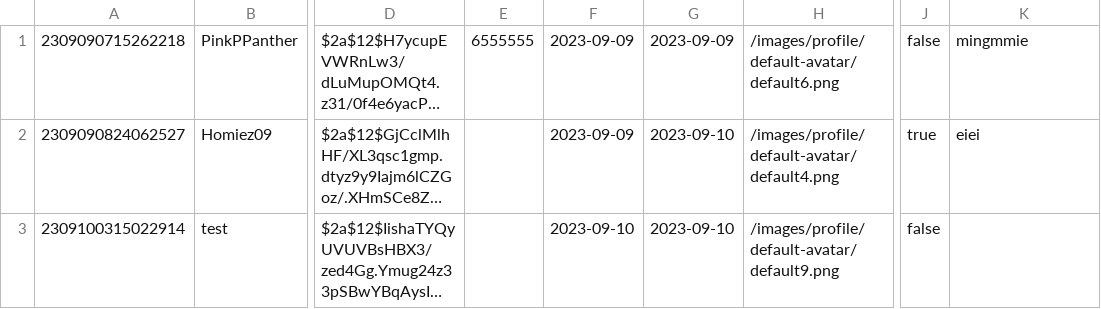
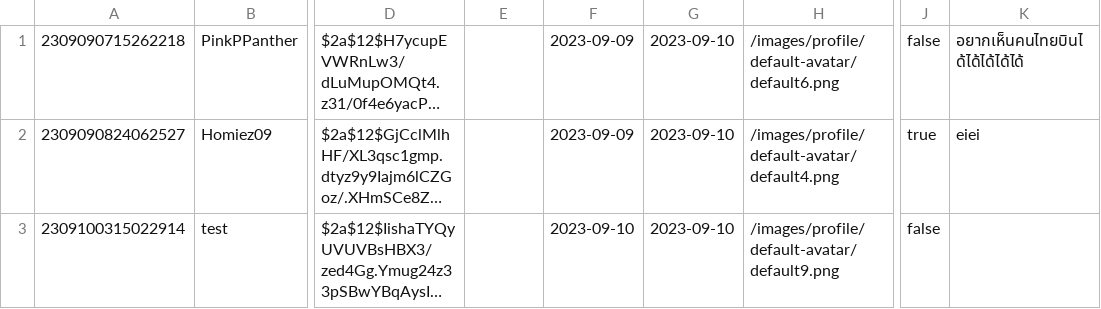
Before and after one commit to Homiez09/plasom-reunion, a CSV file: data/user-list.csv, drawn as a sheet; only a part is shown, gaps mark what is left out; long unchanged cells end in …; the diff names each change by its address in the sheet, - before the commit and + after, or states it on an @@ line.

Commit message:
updated user csv file

```diff
--- a/data/user-list.csv
+++ b/data/user-list.csv
-E1: 6555555
+E1: (empty)
-G1: 2023-09-09
+G1: 2023-09-10
-K1: mingmmie
+K1: อยากเห็นคนไทยบินได้ได้ได้ได้ได้
```
